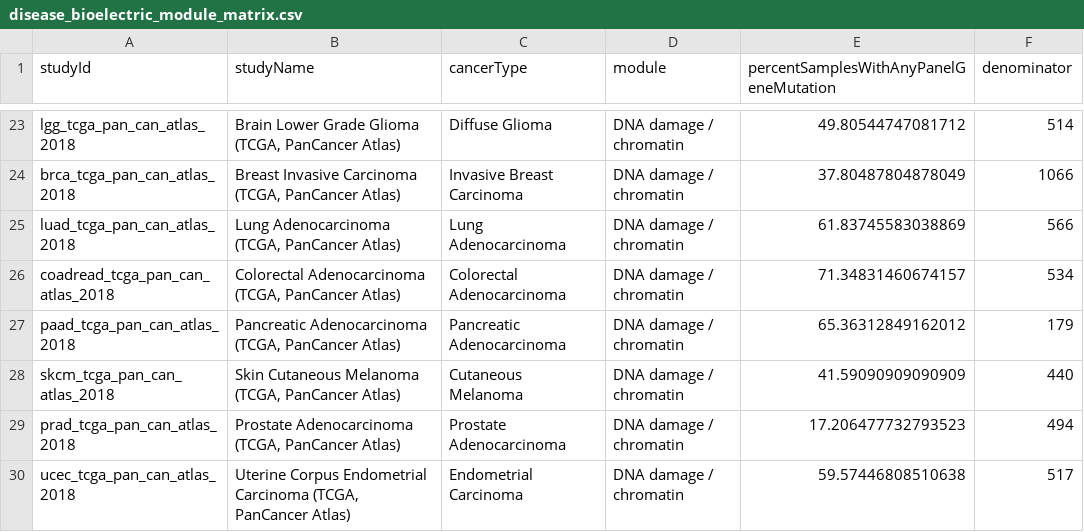
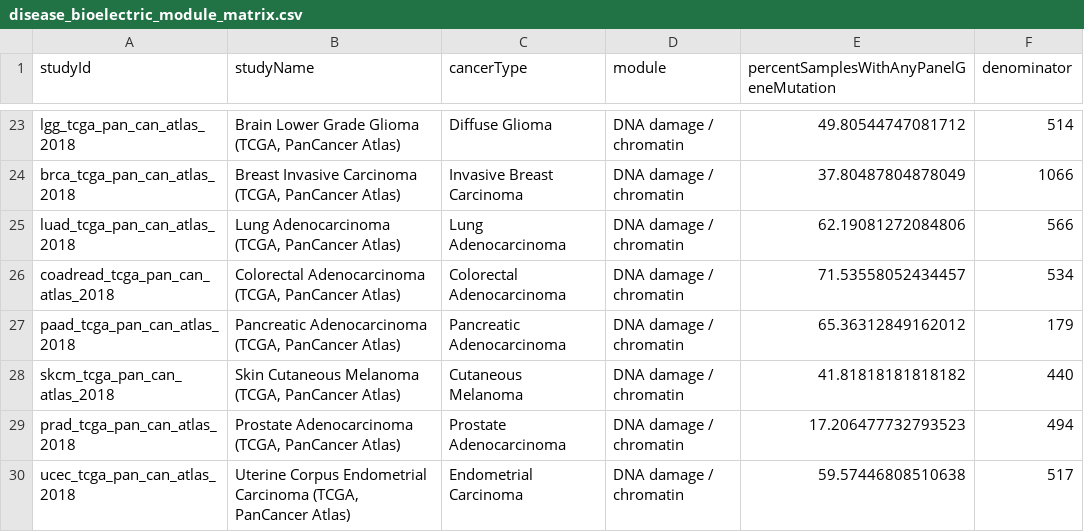
Before and after one commit to dataprofessor-faheem/dataprofessor-faheem.github.io, a CSV file: neuro-beam/data/disease_bioelectric_module_matrix.csv, drawn as a sheet; only a part is shown, gaps mark what is left out.

```diff
--- a/neuro-beam/data/disease_bioelectric_module_matrix.csv
+++ b/neuro-beam/data/disease_bioelectric_module_matrix.csv
@@ -24,6 +24,6 @@ lgg_tcga_pan_can_atlas_2018,"Brain Lower Grade Glioma (TCGA, PanCancer Atlas)",D
 brca_tcga_pan_can_atlas_2018,"Breast Invasive Carcinoma (TCGA, PanCancer Atlas)",Invasive Breast Carcinoma,DNA damage / chromatin,37.80487804878049,1066
-luad_tcga_pan_can_atlas_2018,"Lung Adenocarcinoma (TCGA, PanCancer Atlas)",Lung Adenocarcinoma,DNA damage / chromatin,61.83745583038869,566
-coadread_tcga_pan_can_atlas_2018,"Colorectal Adenocarcinoma (TCGA, PanCancer Atlas)",Colorectal Adenocarcinoma,DNA damage / chromatin,71.34831460674157,534
+luad_tcga_pan_can_atlas_2018,"Lung Adenocarcinoma (TCGA, PanCancer Atlas)",Lung Adenocarcinoma,DNA damage / chromatin,62.19081272084806,566
+coadread_tcga_pan_can_atlas_2018,"Colorectal Adenocarcinoma (TCGA, PanCancer Atlas)",Colorectal Adenocarcinoma,DNA damage / chromatin,71.53558052434457,534
 paad_tcga_pan_can_atlas_2018,"Pancreatic Adenocarcinoma (TCGA, PanCancer Atlas)",Pancreatic Adenocarcinoma,DNA damage / chromatin,65.36312849162012,179
-skcm_tcga_pan_can_atlas_2018,"Skin Cutaneous Melanoma (TCGA, PanCancer Atlas)",Cutaneous Melanoma,DNA damage / chromatin,41.59090909090909,440
+skcm_tcga_pan_can_atlas_2018,"Skin Cutaneous Melanoma (TCGA, PanCancer Atlas)",Cutaneous Melanoma,DNA damage / chromatin,41.81818181818182,440
 prad_tcga_pan_can_atlas_2018,"Prostate Adenocarcinoma (TCGA, PanCancer Atlas)",Prostate Adenocarcinoma,DNA damage / chromatin,17.206477732793523,494
```
Also changed, not shown: neuro-beam/data/disease_bioelectric_gene_study_matrix.csv, 1 other file.
